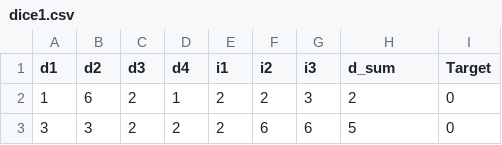
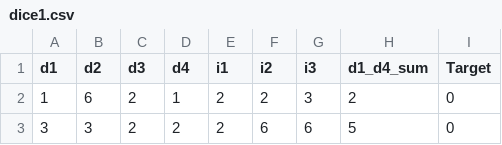
Before and after one commit to josepmedialdea/pagerank-feature-selection, a CSV file: datasets/dice1.csv, drawn as a sheet; only a part is shown.

```diff
--- a/datasets/dice1.csv
+++ b/datasets/dice1.csv
@@ -1,2 +1,2 @@
-d1,d2,d3,d4,i1,i2,i3,d_sum,Target
+d1,d2,d3,d4,i1,i2,i3,d1_d4_sum,Target
 1,6,2,1,2,2,3,2,0
```
Also changed, not shown: 4 other files.
